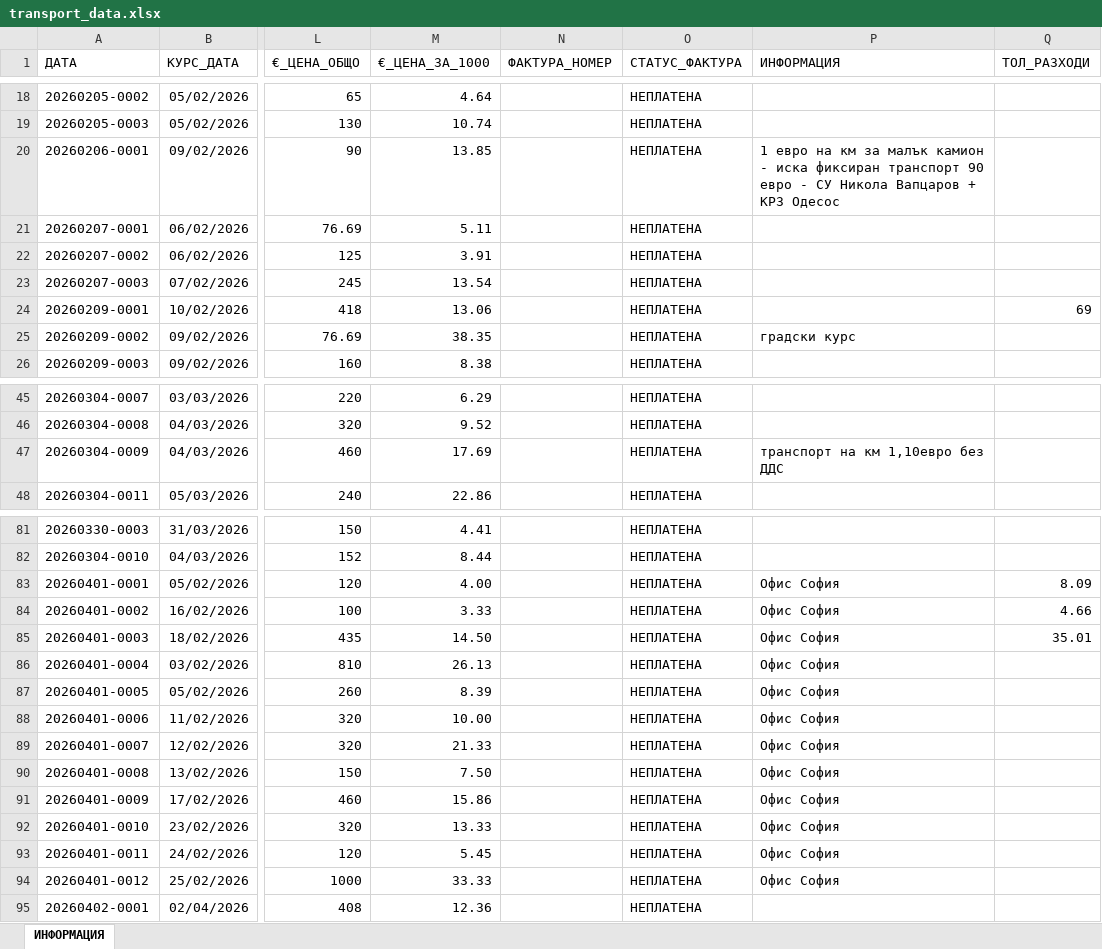
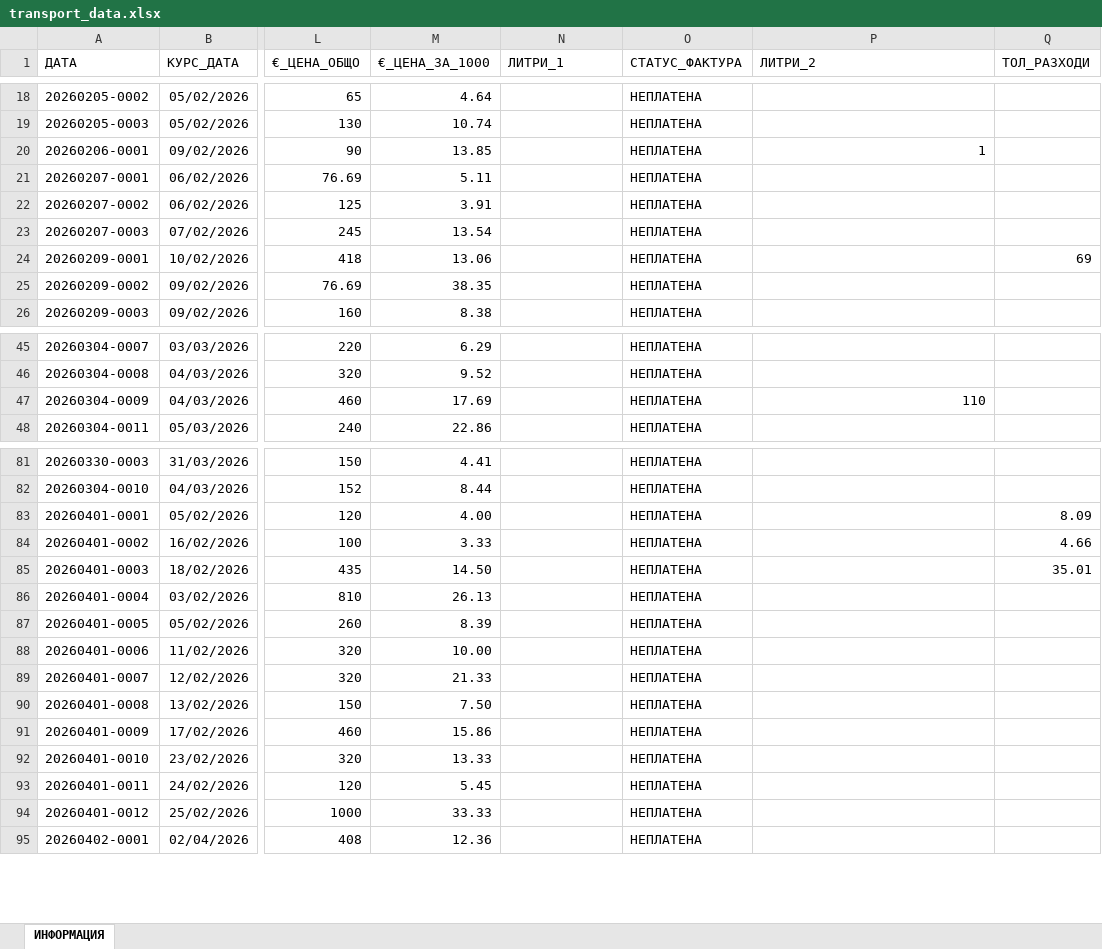
Before and after one commit to plamensve/eko_analysis, an Excel workbook: transport/transport_data.xlsx, sheet ИНФОРМАЦИЯ, drawn as a sheet; only a part is shown, gaps mark what is left out; values as stored, in another font and other column widths than the file's, no borders; the diff covers the shown part only; the diff names each change by its address in the sheet, - before the commit and + after, or states it on an @@ line.

Commit message:
ADD: transport june

```diff
--- a/transport/transport_data.xlsx (sheet ИНФОРМАЦИЯ)
+++ b/transport/transport_data.xlsx (sheet ИНФОРМАЦИЯ)
-N1: ФАКТУРА_НОМЕР
+N1: ЛИТРИ_1
-P1: ИНФОРМАЦИЯ
+P1: ЛИТРИ_2
-P20 (ЛИТРИ_2): 1 евро на км за малък камион - иска фиксиран транспорт 90 евро - СУ Никола Вапцаров + КРЗ Одесос
+P20 (ЛИТРИ_2): 1
-P25 (ЛИТРИ_2): градски курс
+P25 (ЛИТРИ_2): (empty)
-P47 (ЛИТРИ_2): транспорт на км 1,10евро без ДДС
+P47 (ЛИТРИ_2): 110
-P83:P94 (ЛИТРИ_2): Офис София
+P83:P94 (ЛИТРИ_2): (empty)
```
Also changed, not shown: 37 added rows, 3 edited cells and cell formats elsewhere in this sheet, 2 other files.
